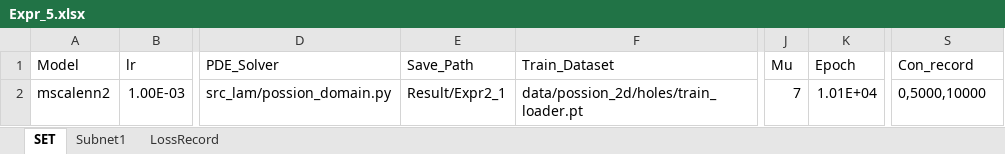
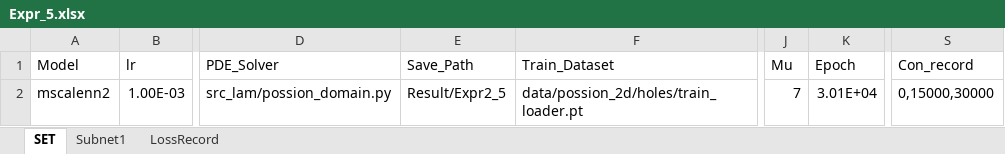
Before and after one commit to liangaomng/lulu_ms1, an Excel workbook: Expr2d/Expr_5.xlsx, sheet SET, drawn as a sheet; only a part is shown, gaps mark what is left out; values as stored, in another font and other column widths than the file's, no borders; the diff names each change by its address in the sheet, - before the commit and + after, or states it on an @@ line.

```diff
--- a/Expr2d/Expr_5.xlsx (sheet SET)
+++ b/Expr2d/Expr_5.xlsx (sheet SET)
-E2 (Save_Path): Result/Expr2_1
+E2 (Save_Path): Result/Expr2_5
-K2 (Epoch): 1.01E+04
+K2 (Epoch): 3.01E+04
-S2 (Con_record): 0,5000,10000
+S2 (Con_record): 0,15000,30000
```
Also changed, not shown: Expr2d/Expr_1.xlsx, Expr2d/Expr_2.xlsx, 19 other files.
